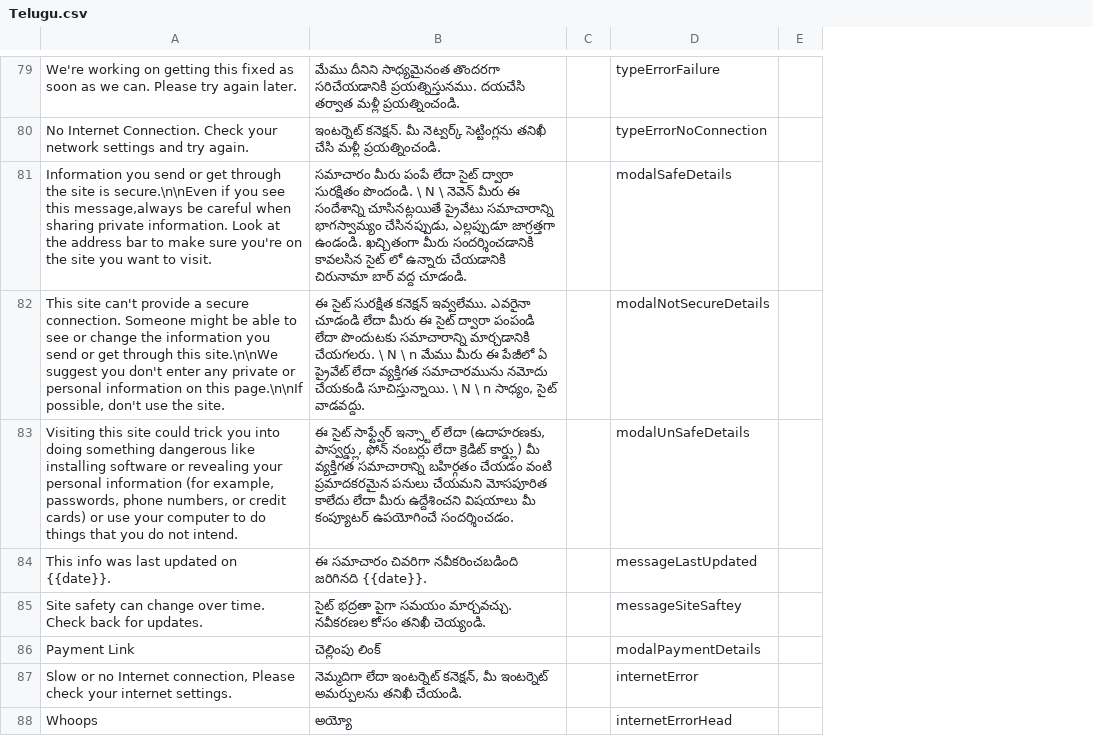
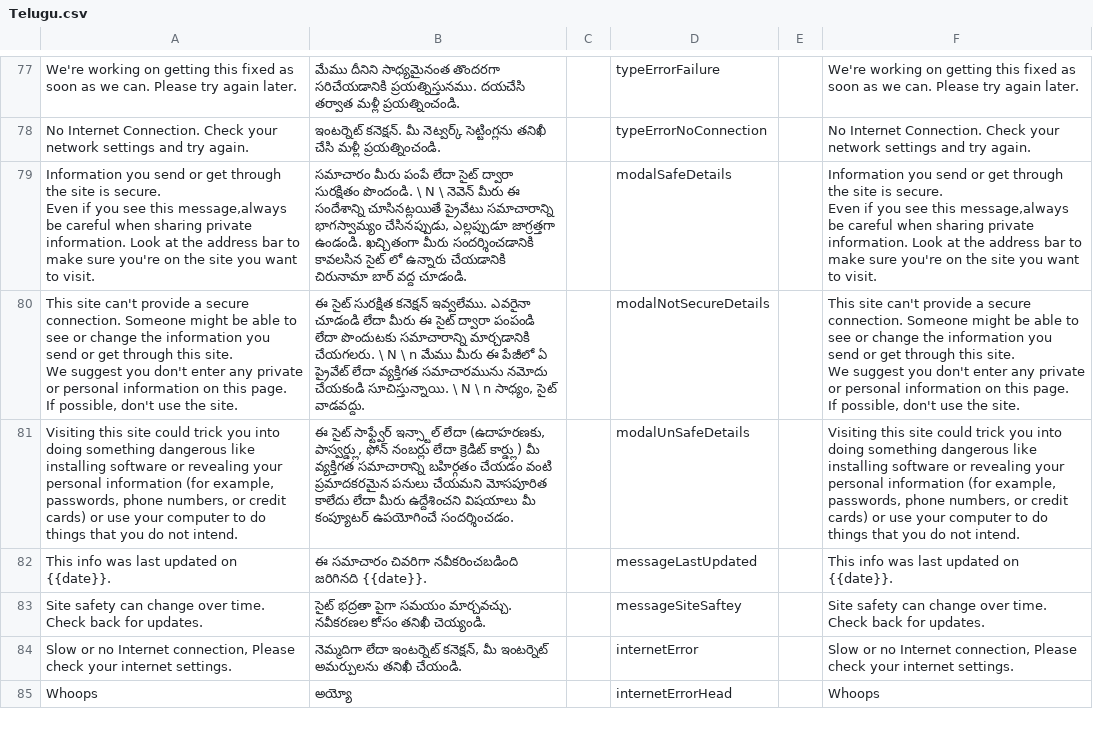
Before and after one commit to dhiway/seqr-mobile-translations, a CSV file: locale/Telugu.csv, drawn as a sheet; only a part is shown, gaps mark what is left out; removed rows and columns are numbered as before the commit, all else as after; ↵ is a line break in a cell; the diff covers the shown part only; the diff names each change by its address in the sheet, - before the commit and + after, or states it on an @@ line.

Commit message:
Update Telugu.csv (POEditor.com)

```diff
--- a/locale/Telugu.csv
+++ b/locale/Telugu.csv
-column C, empty
+column C, empty
-column E, empty
+column E, empty
+column F, rows 77-85: We're working on getting this fixed as soon as we can. Please try again later. | No Internet Connection. Check your network settings and try again. | Information you send or get through the site is secure. ↵ Even if you see this message,always be careful when sharing private information. Look at the address bar to make sure you're on the site you want to visit. | This site can't provide a secure connection. Someone might be able to see or change the information you send or get through this site. ↵ We suggest you don't enter any private or personal information on this page. ↵ If possible, don't use the site. | Visiting this site could trick you into doing something dangerous like installing software or revealing your personal information (for example, passwords, phone numbers, or credit cards) or use your computer to do things that you do not intend. | This info was last updated on {{date}}. | Site safety can change over time. Check back for updates. | Slow or no Internet connection, Please check your internet settings. | Whoops
-A79: …site is secure.\n\nEven if you…
+A79: …site is secure. ↵ Even if you…
-A80: …through this site.\n\nWe suggest you don't enter any private or personal information on this page.\n\nIf possible, don't…
+A80: …through this site. ↵ We suggest you don't enter any private or personal information on this page. ↵ If possible, don't…
-row 86: Payment Link | చెల్లింపు లింక్ |  | modalPaymentDetails
```
Also changed, not shown: 1 added row, 2 removed rows and 3 edited cells elsewhere in this file.
